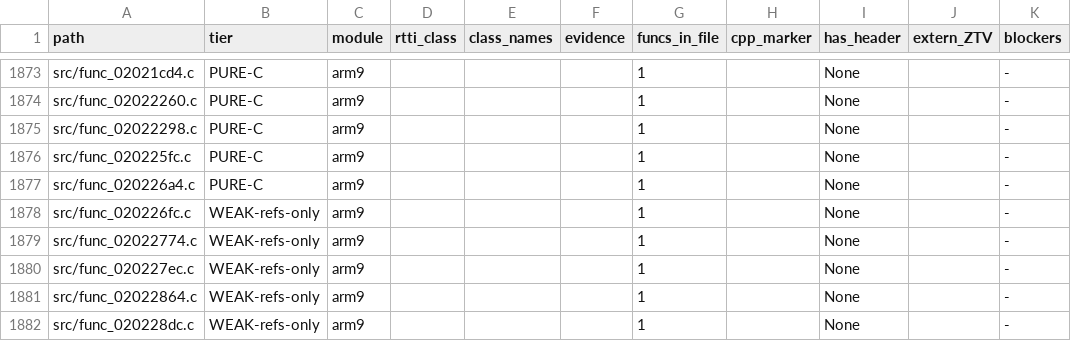
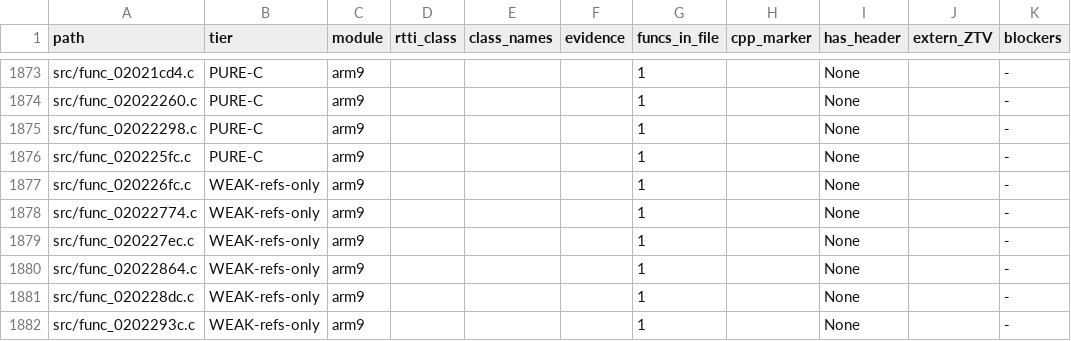
Before and after one commit to AdrianBros/sm64ds-decomp, a TSV file: notes/data/c-cpp-classification.tsv, drawn as a sheet; only a part is shown, gaps mark what is left out; the shorter side is filled out with more unchanged rows.

```diff
--- a/notes/data/c-cpp-classification.tsv
+++ b/notes/data/c-cpp-classification.tsv
@@ -1876,3 +1876,2 @@ src/func_02022298.c	PURE-C	arm9				1		None		-
 src/func_020225fc.c	PURE-C	arm9				1		None		-
-src/func_020226a4.c	PURE-C	arm9				1		None		-
 src/func_020226fc.c	WEAK-refs-only	arm9				1		None		-
```
Also changed, not shown: symbols/verified.tsv, 30 other files.
